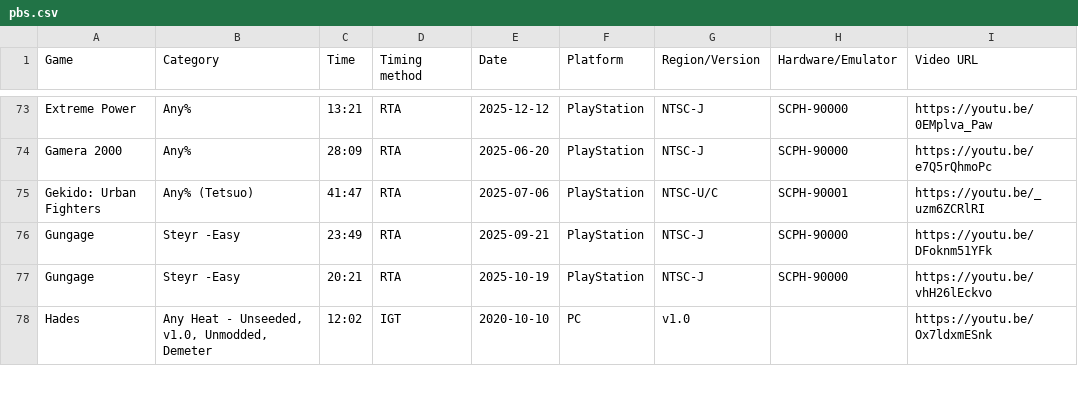
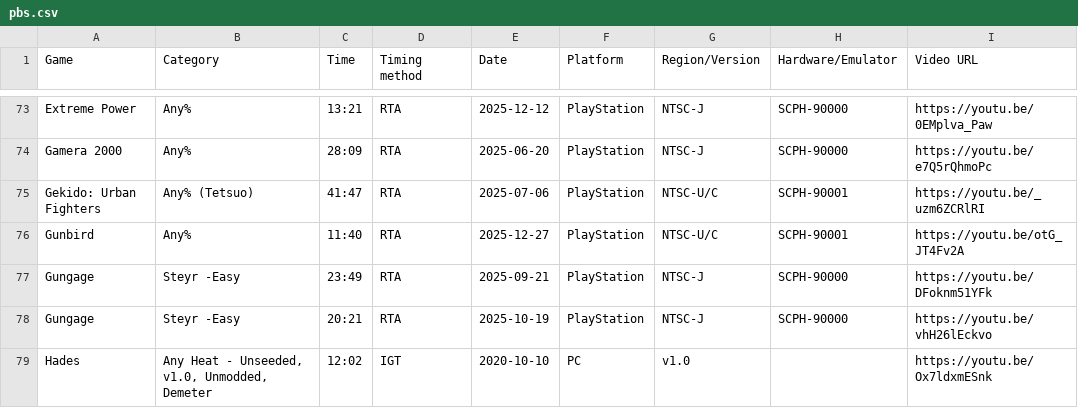
Before and after one commit to AmenAnthem/speedrun-pbs, a CSV file: pbs.csv, drawn as a sheet; only a part is shown, gaps mark what is left out.

Commit message:
feat: Updated PBs

```diff
--- a/pbs.csv
+++ b/pbs.csv
@@ -75,2 +75,3 @@
 "Gekido: Urban Fighters","Any% (Tetsuo)","41:47","RTA","2025-07-06",PlayStation,"NTSC-U/C","SCPH-90001","https://youtu.be/_uzm6ZCRlRI"
+"Gunbird","Any%","11:40","RTA","2025-12-27",PlayStation,"NTSC-U/C","SCPH-90001","https://youtu.be/otG_JT4Fv2A"
 "Gungage","Steyr -Easy","23:49","RTA","2025-09-21",PlayStation,"NTSC-J","SCPH-90000","https://youtu.be/DFoknm51YFk"
```
